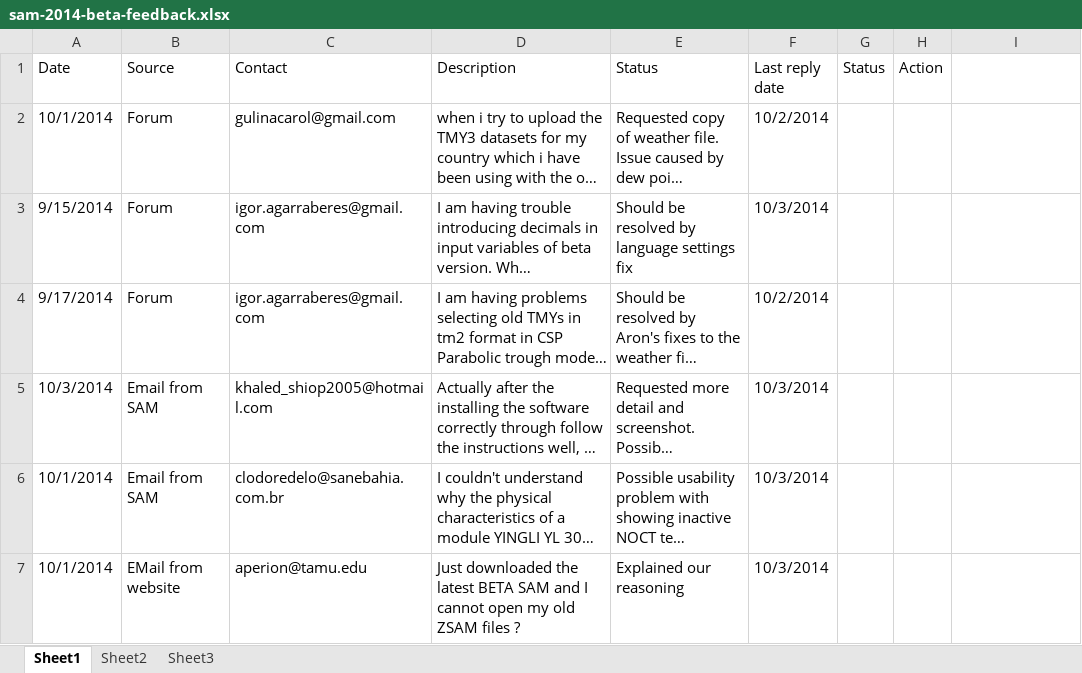
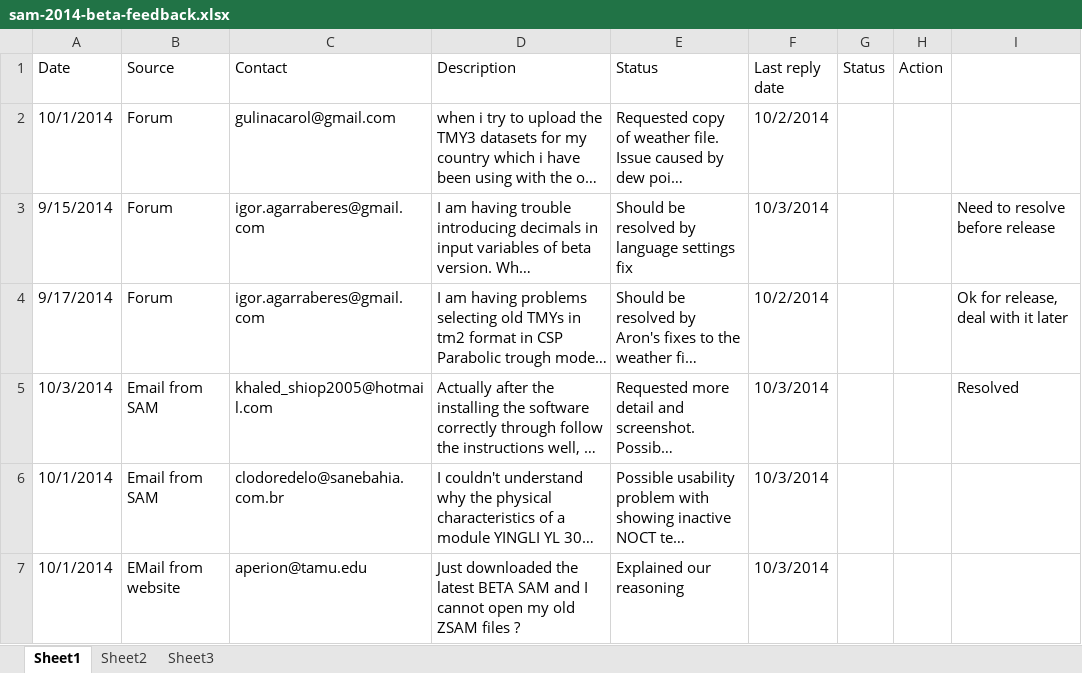
Before and after one commit to NREL/SAM, an Excel workbook: sam-2014-beta-feedback.xlsx, sheet Sheet1, drawn as a sheet; only a part is shown; long unchanged cells end in …; values as stored, in another font and other column widths than the file's, no cell formats; the diff covers the shown part only; the diff names each change by its address in the sheet, - before the commit and + after, or states it on an @@ line.

```diff
--- a/sam-2014-beta-feedback.xlsx (sheet Sheet1)
+++ b/sam-2014-beta-feedback.xlsx (sheet Sheet1)
-I3: (empty)
+I3: Need to resolve before release
-I4: (empty)
+I4: Ok for release, deal with it later
-I5: (empty)
+I5: Resolved
```
Also changed, not shown: 4 added rows, 1 hidden or unhidden row and 25 edited cells elsewhere in this sheet, cell formats.
